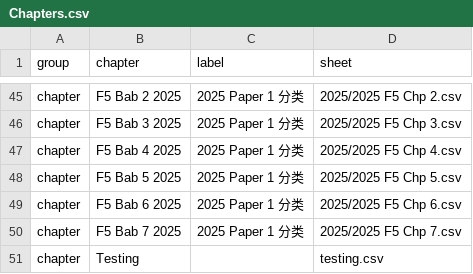
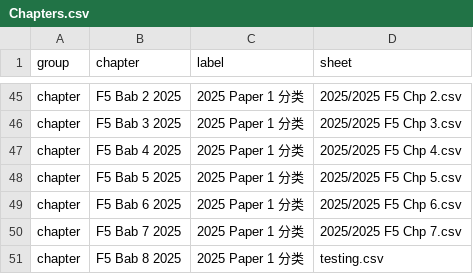
Before and after one commit to nobody0619/SPM-ACC, a CSV file: Chapters.csv, drawn as a sheet; only a part is shown, gaps mark what is left out.

Commit message:
Add files via upload

```diff
--- a/Chapters.csv
+++ b/Chapters.csv
@@ -50,2 +50,2 @@ chapter,F5 Bab 6 2025,2025 Paper 1 分类,2025/2025 F5 Chp 6.csv
 chapter,F5 Bab 7 2025,2025 Paper 1 分类,2025/2025 F5 Chp 7.csv
-chapter,Testing,,testing.csv
+chapter,F5 Bab 8 2025,2025 Paper 1 分类,testing.csv
```
